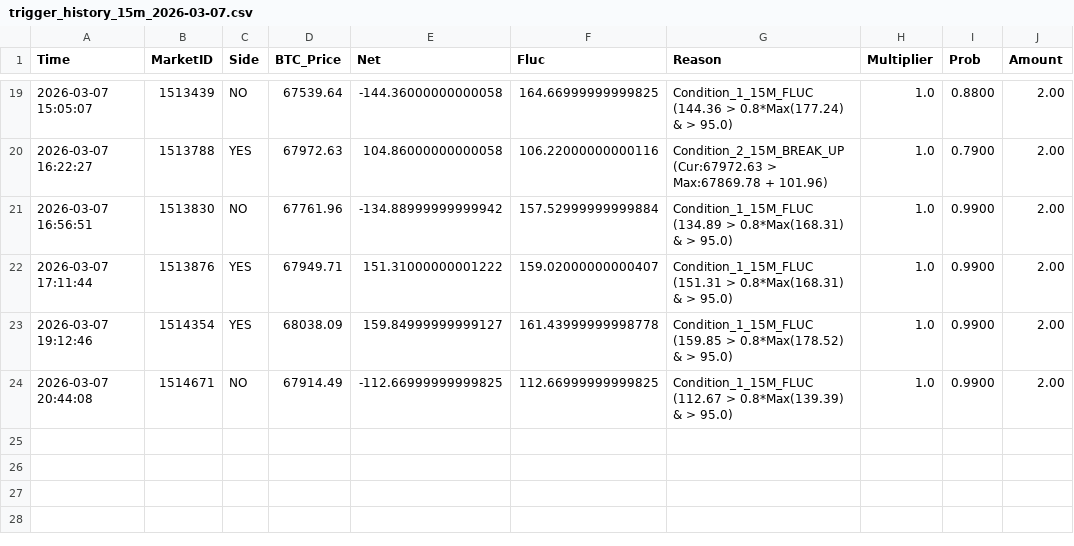
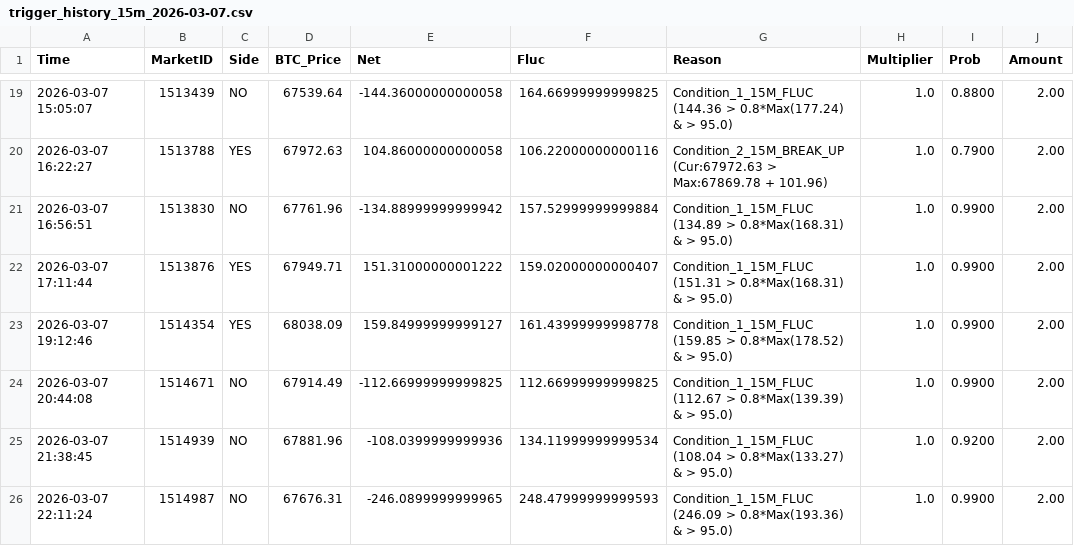
Before and after one commit to 649922737/polymarket, a CSV file: trigger_history_15m_2026-03-07.csv, drawn as a sheet; only a part is shown, gaps mark what is left out; the diff names each change by its address in the sheet, - before the commit and + after, or states it on an @@ line.

```diff
--- a/trigger_history_15m_2026-03-07.csv
+++ b/trigger_history_15m_2026-03-07.csv
+row 25: 2026-03-07 21:38:45 | 1514939 | NO | 67881.96 | -108.0399999999936 | 134.11999999999534 | Condition_1_15M_FLUC (108.04 > 0.8*Max(133.27) & > 95.0) | 1.0 | 0.9200 | 2.00
+row 26: 2026-03-07 22:11:24 | 1514987 | NO | 67676.31 | -246.0899999999965 | 248.47999999999593 | Condition_1_15M_FLUC (246.09 > 0.8*Max(193.36) & > 95.0) | 1.0 | 0.9900 | 2.00
```
Also changed, not shown: market_cycles_15m_2026-03-07.csv, market_cycles_5m_2026-03-07.csv, 5 other files.
